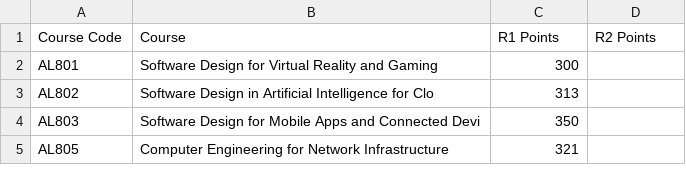
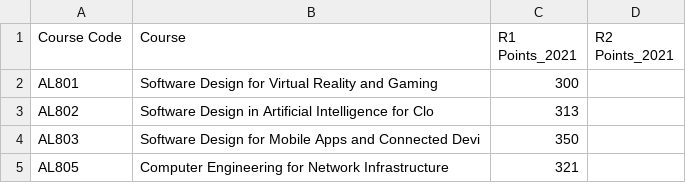
Before and after one commit to G00398275/FODA2021, a CSV file: data/cao2021_csv_20211108_121221_ver2.csv, drawn as a sheet; only a part is shown.

Commit message:
Concatenated and Joined 2021 and 2021 R1 points on one dataframe

```diff
--- a/data/cao2021_csv_20211108_121221_ver2.csv
+++ b/data/cao2021_csv_20211108_121221_ver2.csv
@@ -1,2 +1,2 @@
-Course Code,Course,R1 Points,R2 Points
+Course Code,Course,R1 Points_2021,R2 Points_2021
 AL801,Software Design for Virtual Reality and Gaming,300,
```
Also changed, not shown: 12 other files.
